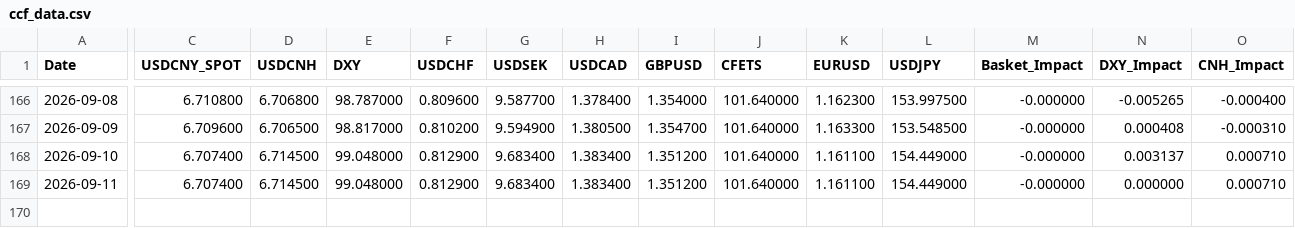
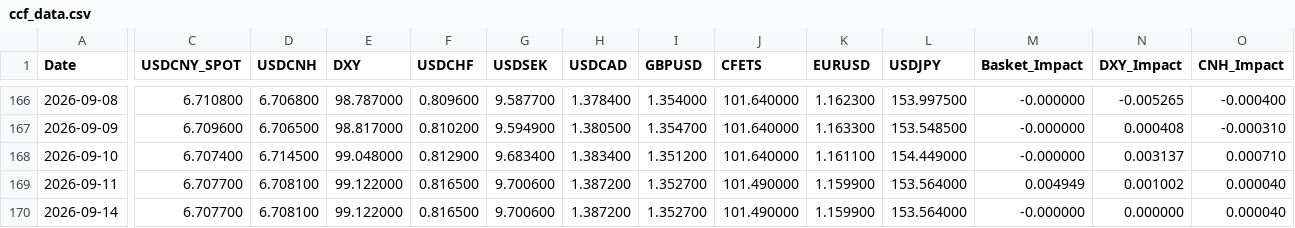
Before and after one commit to MlittleFriend/LittleHelper4CCF, a CSV file: ccf_data.csv, drawn as a sheet; only a part is shown, gaps mark what is left out; rows hold the shown columns only; the diff covers the shown part only; the diff names each change by its address in the sheet, - before the commit and + after, or states it on an @@ line.

```diff
--- a/ccf_data.csv
+++ b/ccf_data.csv
-C169 (USDCNY_SPOT): 6.707400
+C169 (USDCNY_SPOT): 6.707700
-D169 (USDCNH): 6.714500
+D169 (USDCNH): 6.708100
-E169 (DXY): 99.048000
+E169 (DXY): 99.122000
-F169 (USDCHF): 0.812900
+F169 (USDCHF): 0.816500
-G169 (USDSEK): 9.683400
+G169 (USDSEK): 9.700600
-H169 (USDCAD): 1.383400
+H169 (USDCAD): 1.387200
-I169 (GBPUSD): 1.351200
+I169 (GBPUSD): 1.352700
-J169 (CFETS): 101.640000
+J169 (CFETS): 101.490000
-K169 (EURUSD): 1.161100
+K169 (EURUSD): 1.159900
-L169 (USDJPY): 154.449000
+L169 (USDJPY): 153.564000
-M169 (Basket_Impact): -0.000000
+M169 (Basket_Impact): 0.004949
-N169 (DXY_Impact): 0.000000
+N169 (DXY_Impact): 0.001002
-O169 (CNH_Impact): 0.000710
+O169 (CNH_Impact): 0.000040
+row 170: 2026-09-14 | 6.707700 | 6.708100 | 99.122000 | 0.816500 | 9.700600 | 1.387200 | 1.352700 | 101.490000 | 1.159900 | 153.564000 | -0.000000 | 0.000000 | 0.000040
```
Also changed, not shown: 1 edited cell elsewhere in this file.
